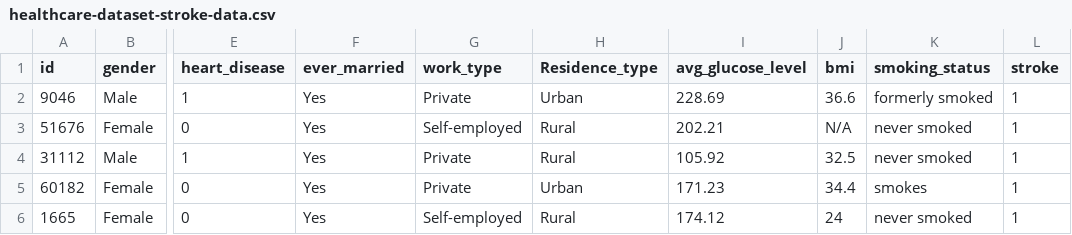
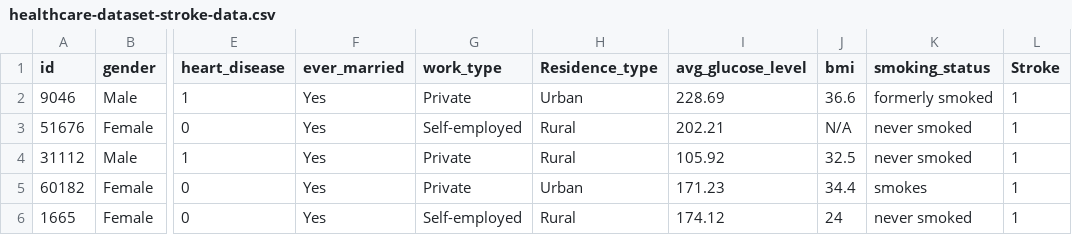
Before and after one commit to madtt013/Proyek-Datmin, a CSV file: data/healthcare-dataset-stroke-data.csv, drawn as a sheet; only a part is shown, gaps mark what is left out; the diff names each change by its address in the sheet, - before the commit and + after, or states it on an @@ line.

Commit message:
Update healthcare-dataset-stroke-data.csv

```diff
--- a/data/healthcare-dataset-stroke-data.csv
+++ b/data/healthcare-dataset-stroke-data.csv
-L1: stroke
+L1: Stroke
```
